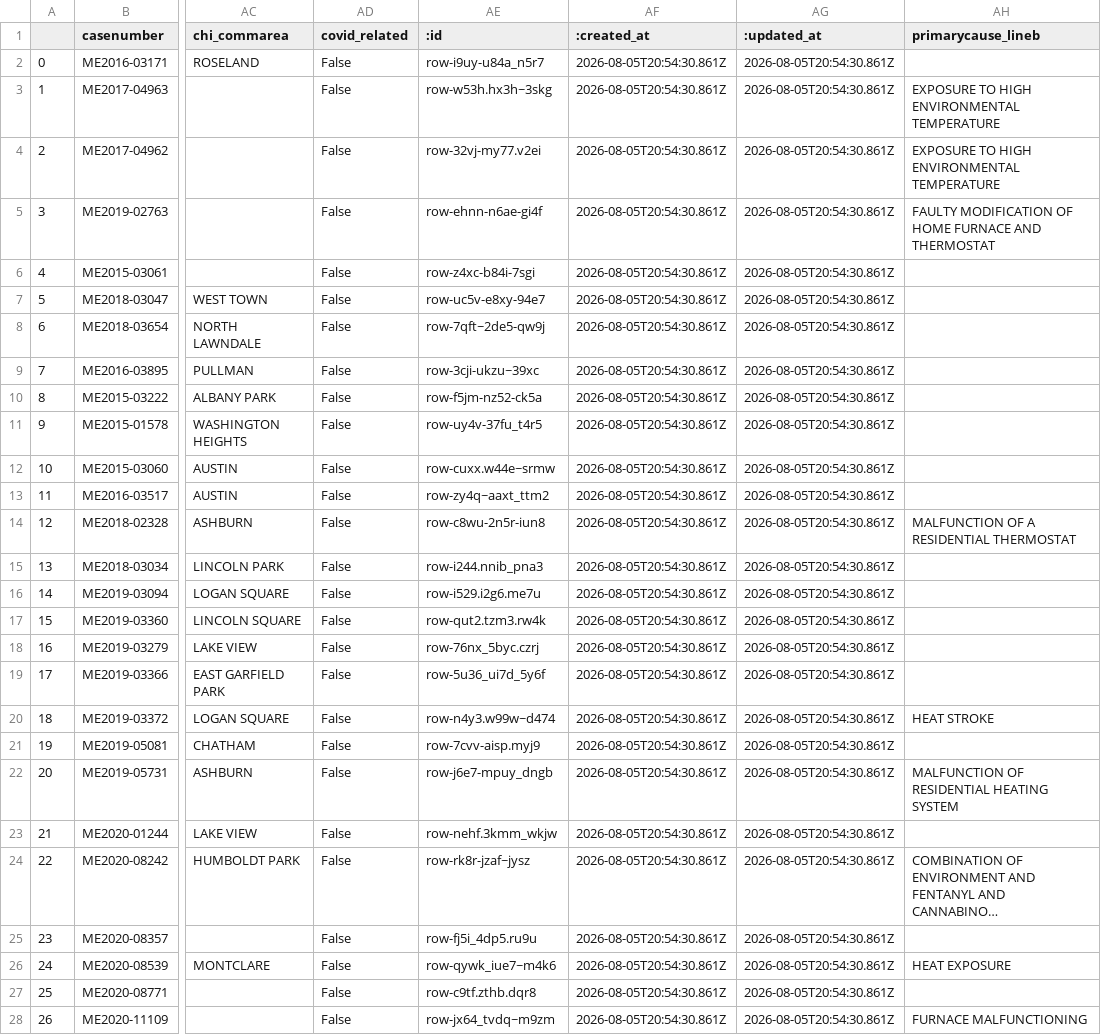
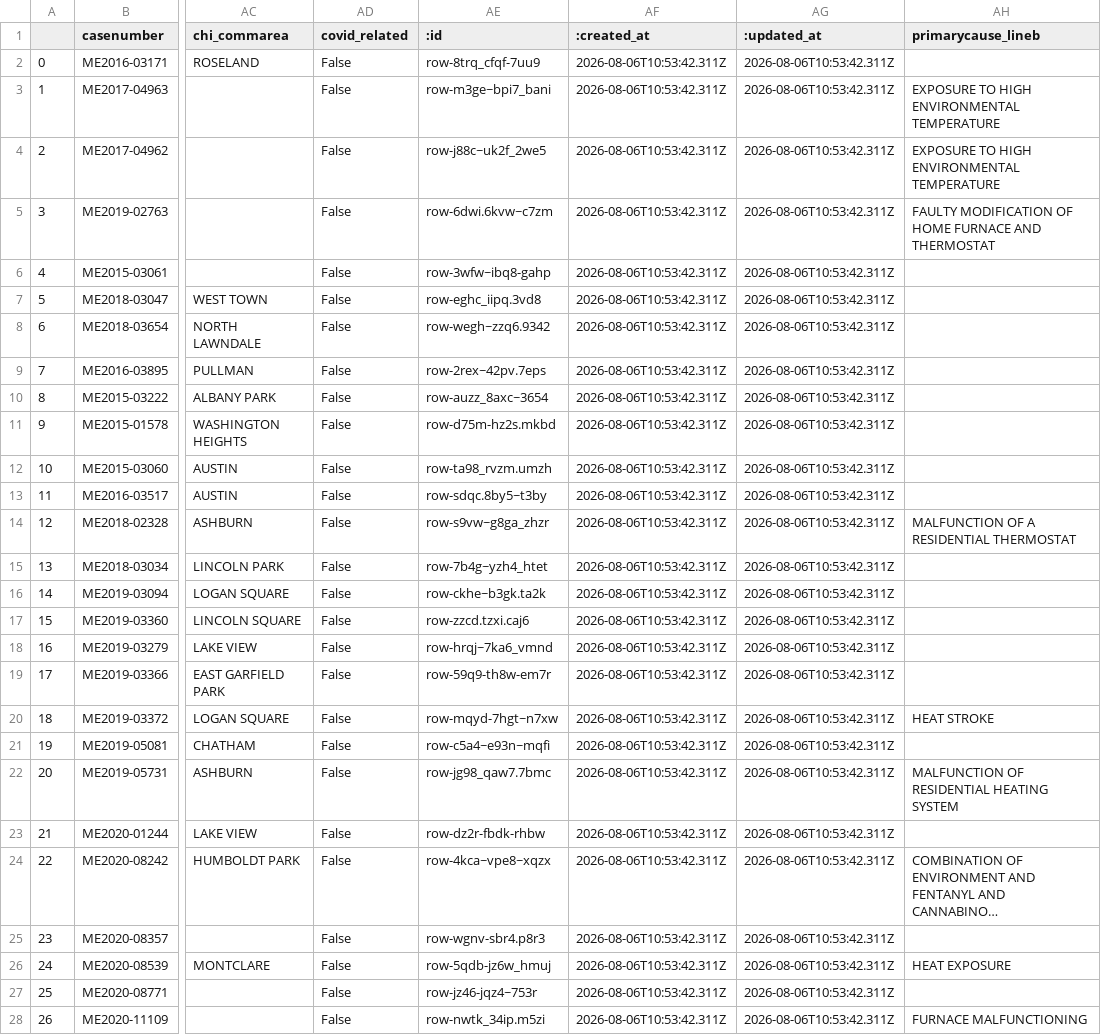
Before and after one commit to cam-rodriguez/cpm_heatbot, a CSV file: data/all_heatdeaths.csv, drawn as a sheet; only a part is shown, gaps mark what is left out; long unchanged cells end in …; the diff covers the shown part only; the diff names each change by its address in the sheet, - before the commit and + after, or states it on an @@ line.

```diff
--- a/data/all_heatdeaths.csv
+++ b/data/all_heatdeaths.csv
-AE2 (:id): row-i9uy-u84a_n5r7
+AE2 (:id): row-8trq_cfqf-7uu9
-AF2:AF28 (:created_at): 2026-08-05T20:54:30.861Z
+AF2:AF28 (:created_at): 2026-08-06T10:53:42.311Z
-AG2:AG28 (:updated_at): 2026-08-05T20:54:30.861Z
+AG2:AG28 (:updated_at): 2026-08-06T10:53:42.311Z
-AE3 (:id): row-w53h.hx3h~3skg
+AE3 (:id): row-m3ge~bpi7_bani
-AE4 (:id): row-32vj-my77.v2ei
+AE4 (:id): row-j88c~uk2f_2we5
-AE5 (:id): row-ehnn-n6ae-gi4f
+AE5 (:id): row-6dwi.6kvw~c7zm
-AE6 (:id): row-z4xc-b84i-7sgi
+AE6 (:id): row-3wfw~ibq8-gahp
-AE7 (:id): row-uc5v-e8xy-94e7
+AE7 (:id): row-eghc_iipq.3vd8
-AE8 (:id): row-7qft~2de5-qw9j
+AE8 (:id): row-wegh~zzq6.9342
-AE9 (:id): row-3cji-ukzu~39xc
+AE9 (:id): row-2rex~42pv.7eps
-AE10 (:id): row-f5jm-nz52-ck5a
+AE10 (:id): row-auzz_8axc~3654
-AE11 (:id): row-uy4v-37fu_t4r5
+AE11 (:id): row-d75m-hz2s.mkbd
-AE12 (:id): row-cuxx.w44e~srmw
+AE12 (:id): row-ta98_rvzm.umzh
-AE13 (:id): row-zy4q~aaxt_ttm2
+AE13 (:id): row-sdqc.8by5~t3by
-AE14 (:id): row-c8wu-2n5r-iun8
+AE14 (:id): row-s9vw~g8ga_zhzr
-AE15 (:id): row-i244.nnib_pna3
+AE15 (:id): row-7b4g~yzh4_htet
-AE16 (:id): row-i529.i2g6.me7u
+AE16 (:id): row-ckhe~b3gk.ta2k
-AE17 (:id): row-qut2.tzm3.rw4k
+AE17 (:id): row-zzcd.tzxi.caj6
-AE18 (:id): row-76nx_5byc.czrj
+AE18 (:id): row-hrqj~7ka6_vmnd
-AE19 (:id): row-5u36_ui7d_5y6f
+AE19 (:id): row-59q9-th8w-em7r
-AE20 (:id): row-n4y3.w99w~d474
+AE20 (:id): row-mqyd-7hgt~n7xw
-AE21 (:id): row-7cvv-aisp.myj9
+AE21 (:id): row-c5a4~e93n~mqfi
-AE22 (:id): row-j6e7-mpuy_dngb
+AE22 (:id): row-jg98_qaw7.7bmc
-AE23 (:id): row-nehf.3kmm_wkjw
+AE23 (:id): row-dz2r-fbdk-rhbw
-AE24 (:id): row-rk8r-jzaf~jysz
+AE24 (:id): row-4kca~vpe8~xqzx
-AE25 (:id): row-fj5i_4dp5.ru9u
+AE25 (:id): row-wgnv-sbr4.p8r3
-AE26 (:id): row-qywk_iue7~m4k6
+AE26 (:id): row-5qdb-jz6w_hmuj
-AE27 (:id): row-c9tf.zthb.dqr8
+AE27 (:id): row-jz46-jqz4~753r
-AE28 (:id): row-jx64_tvdq~m9zm
+AE28 (:id): row-nwtk_34ip.m5zi
```
Also changed, not shown: 96 edited cells elsewhere in this file.
